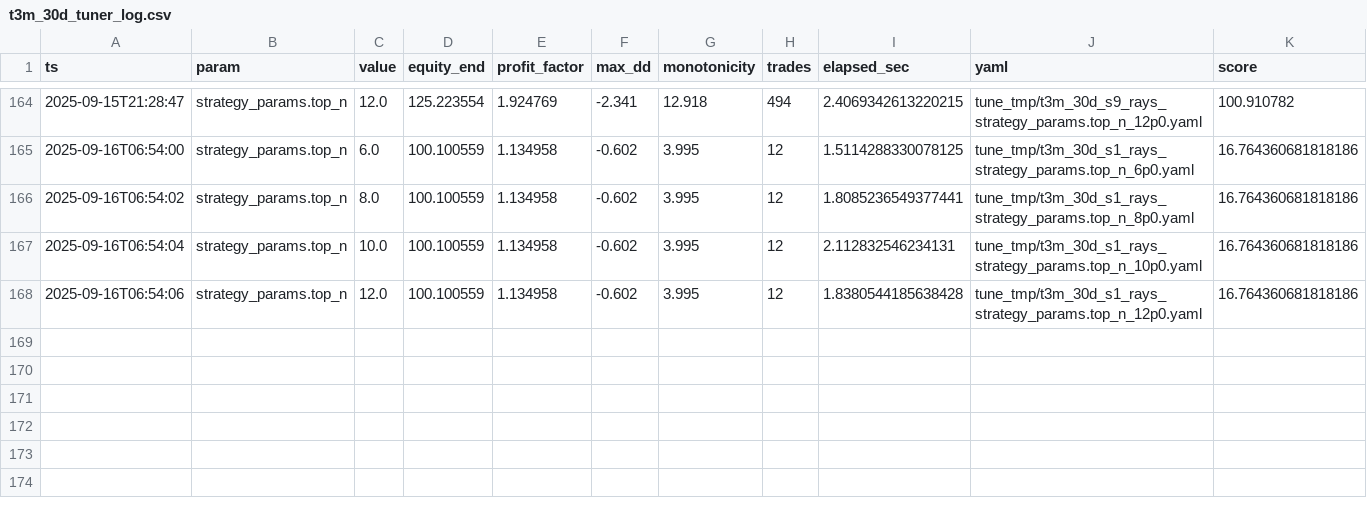
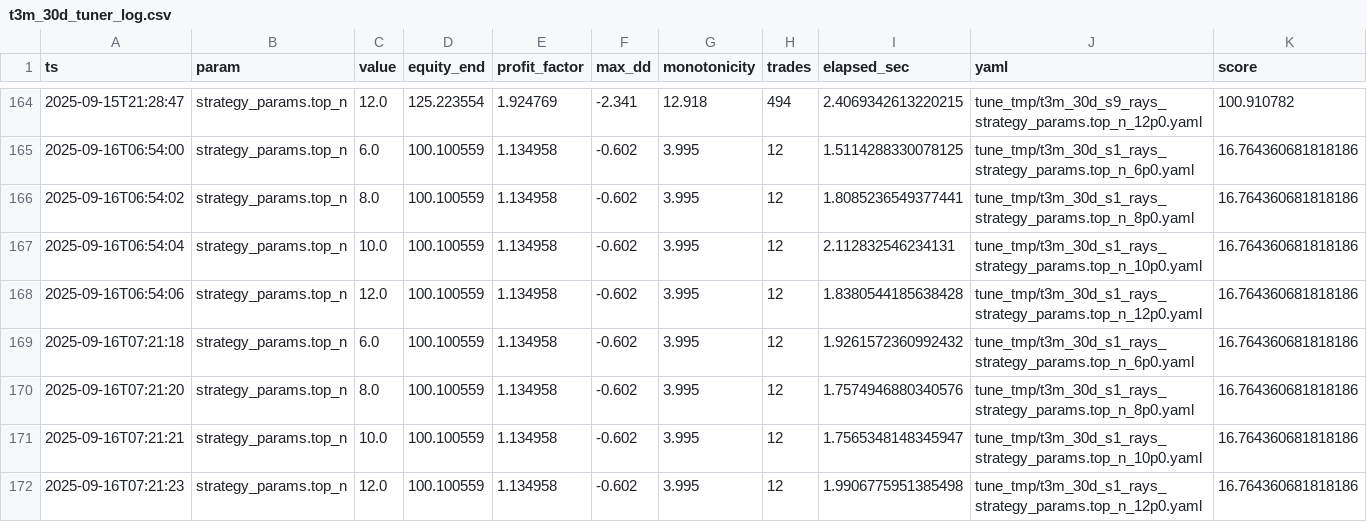
Before and after one commit to tarasprystavskyj/top, a CSV file: obw_platform/t3m_30d_tuner_log.csv, drawn as a sheet; only a part is shown, gaps mark what is left out; the diff names each change by its address in the sheet, - before the commit and + after, or states it on an @@ line.

```diff
--- a/obw_platform/t3m_30d_tuner_log.csv
+++ b/obw_platform/t3m_30d_tuner_log.csv
+row 169: 2025-09-16T07:21:18 | strategy_params.top_n | 6.0 | 100.100559 | 1.134958 | -0.602 | 3.995 | 12 | 1.9261572360992432 | tune_tmp/t3m_30d_s1_rays_strategy_params.top_n_6p0.yaml | 16.764360681818186
+row 170: 2025-09-16T07:21:20 | strategy_params.top_n | 8.0 | 100.100559 | 1.134958 | -0.602 | 3.995 | 12 | 1.7574946880340576 | tune_tmp/t3m_30d_s1_rays_strategy_params.top_n_8p0.yaml | 16.764360681818186
+row 171: 2025-09-16T07:21:21 | strategy_params.top_n | 10.0 | 100.100559 | 1.134958 | -0.602 | 3.995 | 12 | 1.7565348148345947 | tune_tmp/t3m_30d_s1_rays_strategy_params.top_n_10p0.yaml | 16.764360681818186
+row 172: 2025-09-16T07:21:23 | strategy_params.top_n | 12.0 | 100.100559 | 1.134958 | -0.602 | 3.995 | 12 | 1.9906775951385498 | tune_tmp/t3m_30d_s1_rays_strategy_params.top_n_12p0.yaml | 16.764360681818186
```
Also changed, not shown: 1 other file.
